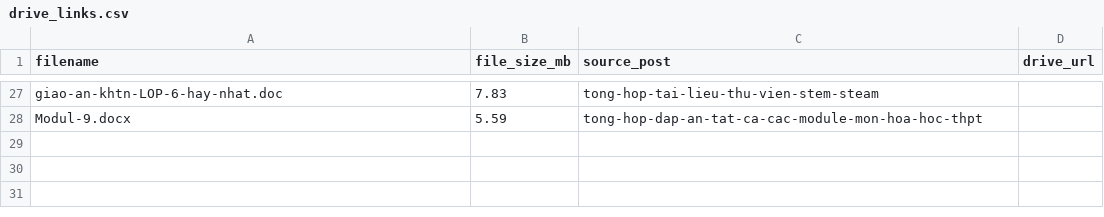
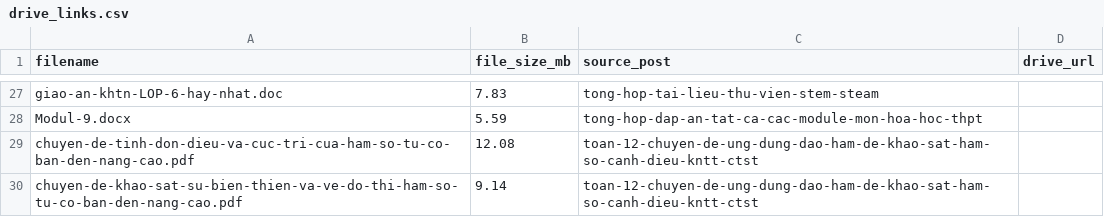
Before and after one commit to hocbaicungcon/giasu.github.io, a CSV file: o2edu/drive_links.csv, drawn as a sheet; only a part is shown, gaps mark what is left out.

Commit message:
feat: migrate 15 posts (Cross sections 11, Derivatives 12, English exam, Chem HSG & tests, FCPX, OBS)

```diff
--- a/o2edu/drive_links.csv
+++ b/o2edu/drive_links.csv
@@ -28 +28,3 @@ giao-an-khtn-LOP-6-hay-nhat.doc,7.83,tong-hop-tai-lieu-thu-vien-stem-steam,
 Modul-9.docx,5.59,tong-hop-dap-an-tat-ca-cac-module-mon-hoa-hoc-thpt,
+chuyen-de-tinh-don-dieu-va-cuc-tri-cua-ham-so-tu-co-ban-den-nang-cao.pdf,12.08,toan-12-chuyen-de-ung-dung-dao-ham-de-khao-sat-ham-so-canh-dieu-kntt-ctst,
+chuyen-de-khao-sat-su-bien-thien-va-ve-do-thi-ham-so-tu-co-ban-den-nang-cao.pdf,9.14,toan-12-chuyen-de-ung-dung-dao-ham-de-khao-sat-ham-so-canh-dieu-kntt-ctst,
```
Also changed, not shown: 46 other files.
